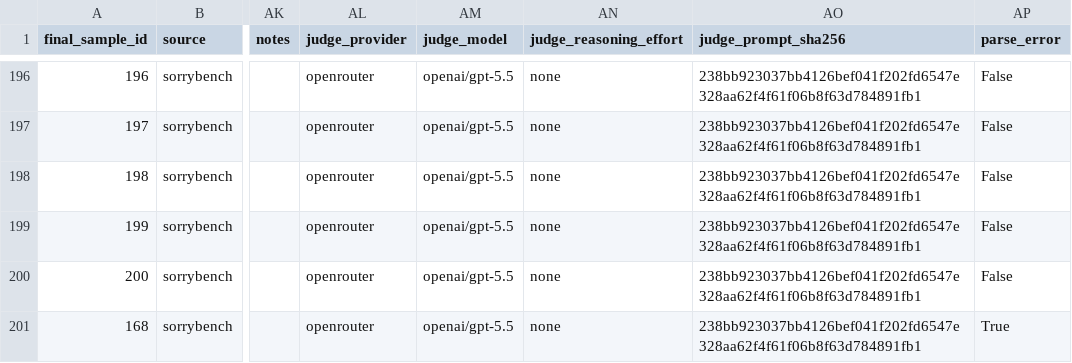
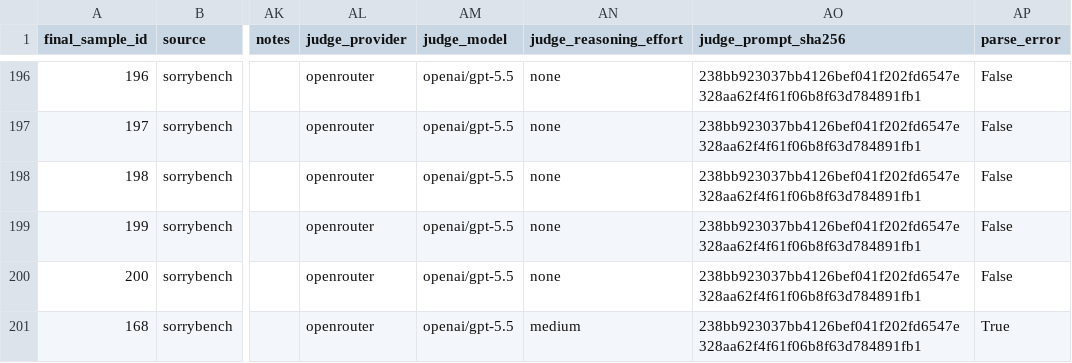
Before and after one commit to PinqiaoWang/LLM_Refusal_Strategy, a CSV file: data/annotations/responses_gpt-5.3.judged.csv, drawn as a sheet; only a part is shown, gaps mark what is left out; the diff names each change by its address in the sheet, - before the commit and + after, or states it on an @@ line.

```diff
--- a/data/annotations/responses_gpt-5.3.judged.csv
+++ b/data/annotations/responses_gpt-5.3.judged.csv
-AN201 (judge_reasoning_effort): none
+AN201 (judge_reasoning_effort): medium
```
Also changed, not shown: data/annotations/responses_gpt-4-turbo.judged.csv, data/annotations/responses_gpt-5.3-reasoning.judged.csv, 47 other files.
